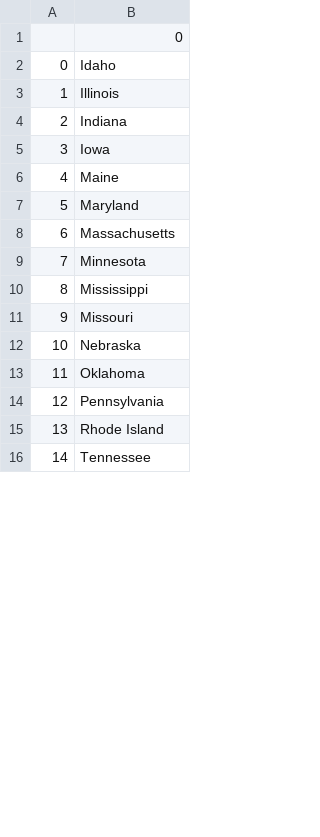
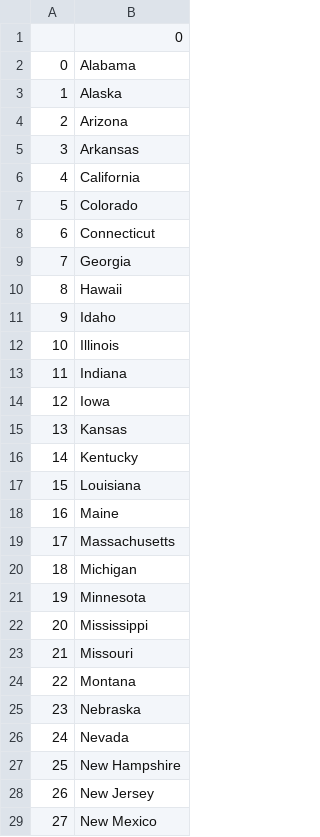
Before and after one commit to sfatkhutdinov/100-days-of-code, a CSV file: day-25/us-states-game/states_to_learn.csv, drawn as a sheet; only a part is shown; the shorter side is filled out with more unchanged rows; removed rows and columns are numbered as before the commit, all else as after; the diff covers the shown part only; the diff names each change by its address in the sheet, - before the commit and + after, or states it on an @@ line.

```diff
--- a/day-25/us-states-game/states_to_learn.csv
+++ b/day-25/us-states-game/states_to_learn.csv
+row 2: 0 | Alabama
+row 3: 1 | Alaska
+row 4: 2 | Arizona
+row 5: 3 | Arkansas
+row 6: 4 | California
+row 7: 5 | Colorado
+row 8: 6 | Connecticut
+row 9: 7 | Georgia
+row 10: 8 | Hawaii
@@ column A renumbered from row 11 down @@
+row 15: 13 | Kansas
+row 16: 14 | Kentucky
+row 17: 15 | Louisiana
-row 7: 5 | Maryland
+row 20: 18 | Michigan
+row 24: 22 | Montana
+row 26: 24 | Nevada
+row 27: 25 | New Hampshire
+row 28: 26 | New Jersey
+row 29: 27 | New Mexico
```
Also changed, not shown: 6 added rows and 1 edited cell elsewhere in this file, 1 other file.
